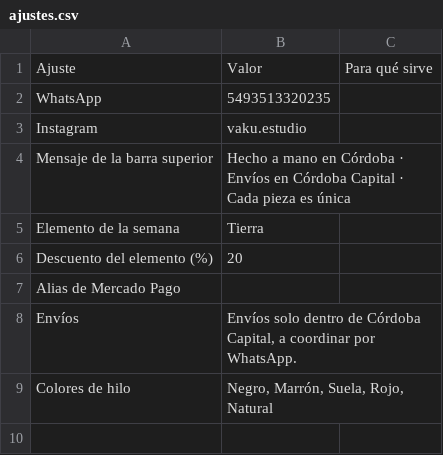
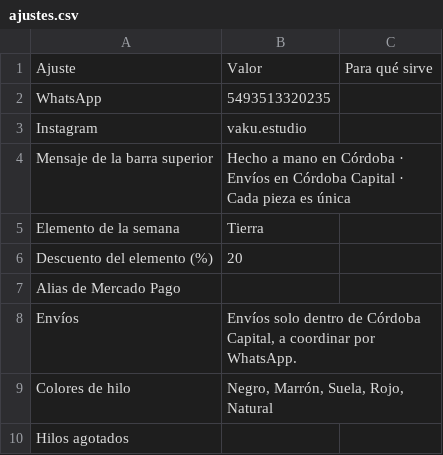
Before and after one commit to nicolopez2706/VAKU, a CSV file: data/ajustes.csv, drawn as a sheet; the diff names each change by its address in the sheet, - before the commit and + after, or states it on an @@ line.

```diff
--- a/data/ajustes.csv
+++ b/data/ajustes.csv
+row 10: Hilos agotados
```
Also changed, not shown: data/productos.csv, 4 other files.
